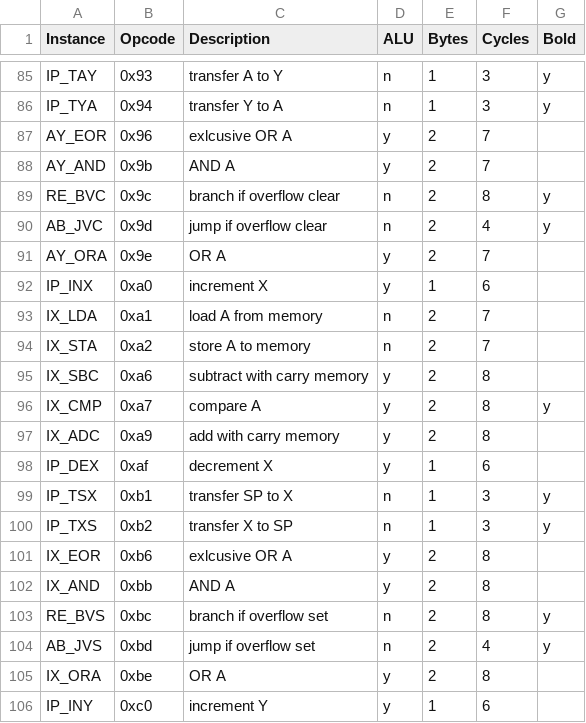
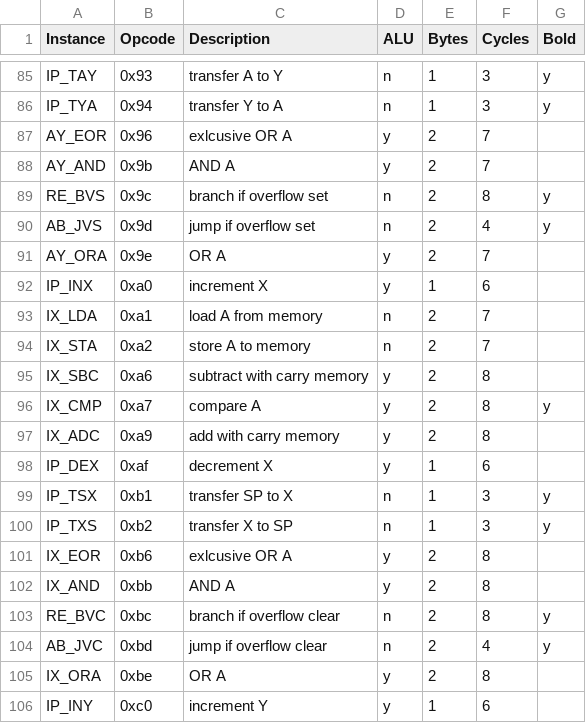
Before and after one commit to TomNisbet/nqsap, a CSV file: docs/support/in-specific.csv, drawn as a sheet; only a part is shown, gaps mark what is left out; the diff covers the shown part only.

```diff
--- a/docs/support/in-specific.csv
+++ b/docs/support/in-specific.csv
@@ -88,4 +88,4 @@ AY_EOR,0x96,exlcusive OR A,y,2,7,
 AY_AND,0x9b,AND A,y,2,7,
-RE_BVC,0x9c,branch if overflow clear,n,2,8,y
-AB_JVC,0x9d,jump if overflow clear,n,2,4,y
+RE_BVS,0x9c,branch if overflow set,n,2,8,y
+AB_JVS,0x9d,jump if overflow set,n,2,4,y
 AY_ORA,0x9e,OR A,y,2,7,
@@ -102,4 +102,4 @@ IX_EOR,0xb6,exlcusive OR A,y,2,8,
 IX_AND,0xbb,AND A,y,2,8,
-RE_BVS,0xbc,branch if overflow set,n,2,8,y
-AB_JVS,0xbd,jump if overflow set,n,2,4,y
+RE_BVC,0xbc,branch if overflow clear,n,2,8,y
+AB_JVC,0xbd,jump if overflow clear,n,2,4,y
 IX_ORA,0xbe,OR A,y,2,8,
```
Also changed, not shown: 24 edited cells elsewhere in this file, docs/support/in-general.csv, 10 other files.
